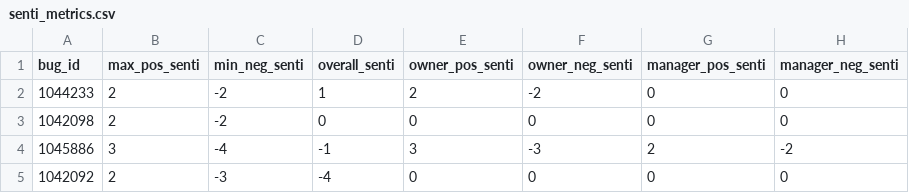
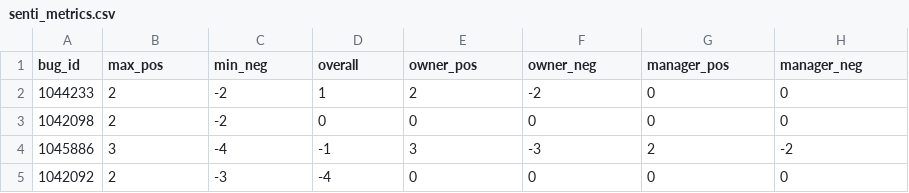
Before and after one commit to marco-c/uplift-analysis, a CSV file: MSR_published_data/independent_metrics/senti_metrics.csv, drawn as a sheet; only a part is shown.

```diff
--- a/MSR_published_data/independent_metrics/senti_metrics.csv
+++ b/MSR_published_data/independent_metrics/senti_metrics.csv
@@ -1,2 +1,2 @@
-bug_id,max_pos_senti,min_neg_senti,overall_senti,owner_pos_senti,owner_neg_senti,manager_pos_senti,manager_neg_senti
+bug_id,max_pos,min_neg,overall,owner_pos,owner_neg,manager_pos,manager_neg
 1044233,2,-2,1,2,-2,0,0
```
Also changed, not shown: MSR_published_data/independent_metrics/basic_aurora.csv, MSR_published_data/independent_metrics/basic_beta.csv, 8 other files.
